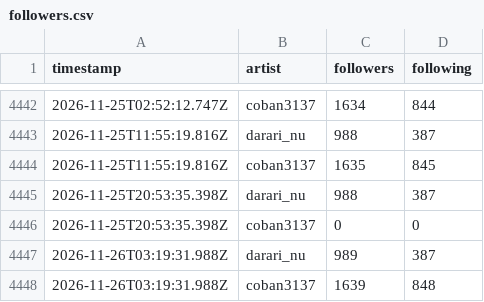
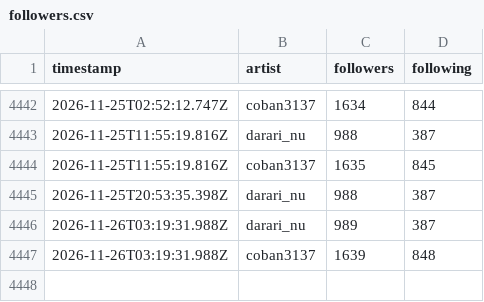
Before and after one commit to Darari-nu/suno-tracker, a CSV file: data/followers.csv, drawn as a sheet; only a part is shown, gaps mark what is left out.

```diff
--- a/data/followers.csv
+++ b/data/followers.csv
@@ -4445,3 +4445,2 @@ timestamp,artist,followers,following
 2026-11-25T20:53:35.398Z,darari_nu,988,387
-2026-11-25T20:53:35.398Z,coban3137,0,0
 2026-11-26T03:19:31.988Z,darari_nu,989,387
```
